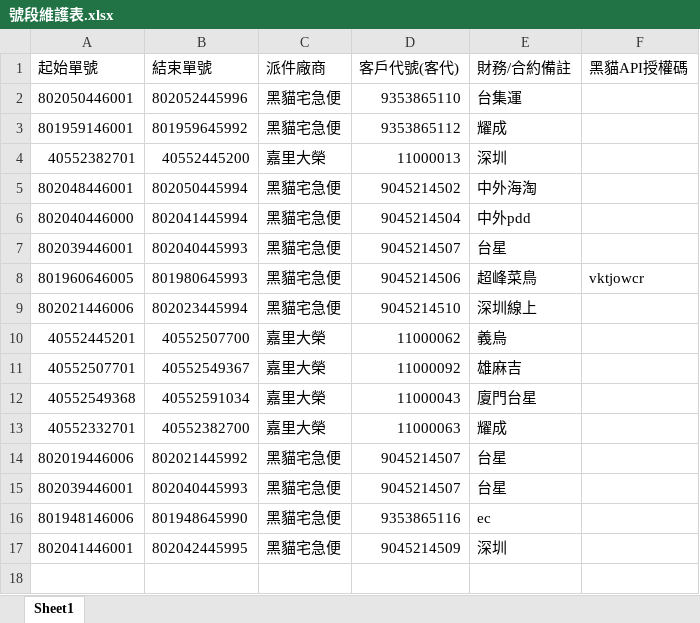
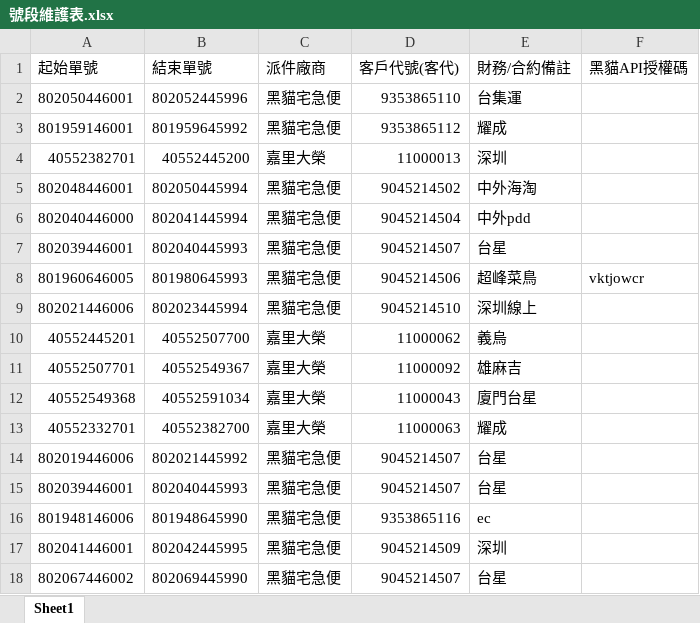
Before and after one commit to Aosta7/twcf-system, an Excel workbook: 號段維護表.xlsx, sheet Sheet1, drawn as a sheet; values as stored, in another font and other column widths than the file's, no borders; the diff names each change by its address in the sheet, - before the commit and + after, or states it on an @@ line.

Commit message:
Add files via upload

```diff
--- a/號段維護表.xlsx (sheet Sheet1)
+++ b/號段維護表.xlsx (sheet Sheet1)
+row 18: 802067446002 | 802069445990 | 黑貓宅急便 | 9045214507 | 台星
```
